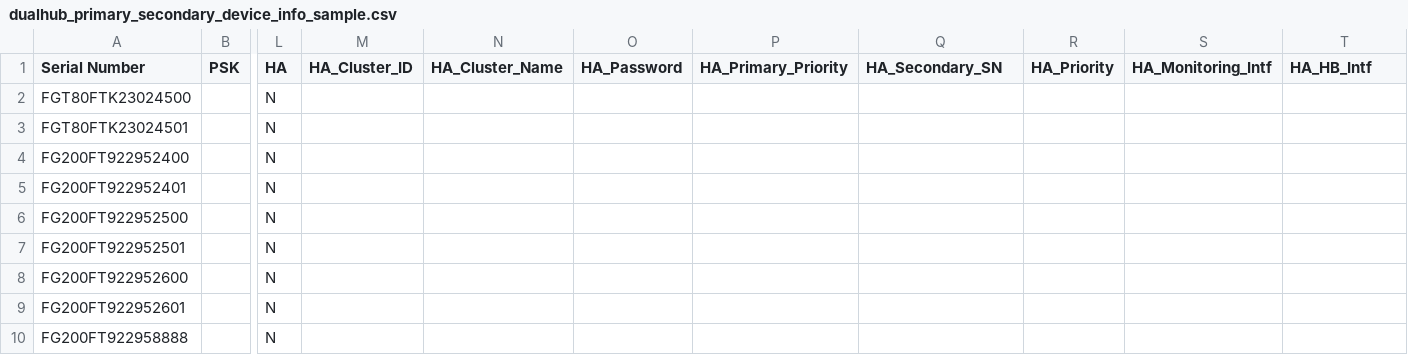
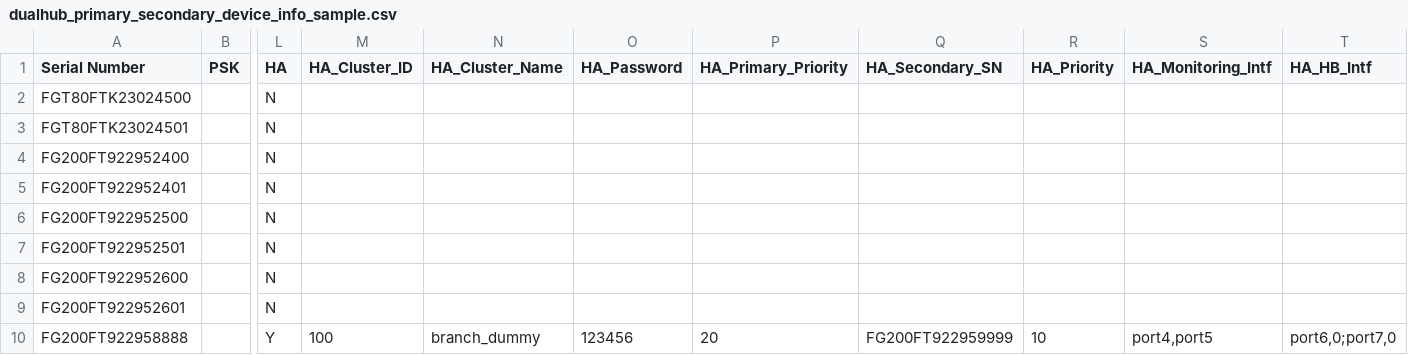
Before and after one commit to fortiengage/sdwan, a CSV file: dualhub-primary-secondary/csv/dualhub_primary_secondary_device_info_sample.csv, drawn as a sheet; only a part is shown, gaps mark what is left out; the diff names each change by its address in the sheet, - before the commit and + after, or states it on an @@ line.

Commit message:
Update dualhub_primary_secondary_device_info_sample.csv

```diff
--- a/dualhub-primary-secondary/csv/dualhub_primary_secondary_device_info_sample.csv
+++ b/dualhub-primary-secondary/csv/dualhub_primary_secondary_device_info_sample.csv
-L10 (HA): N
+L10 (HA): Y
-M10 (HA_Cluster_ID): (empty)
+M10 (HA_Cluster_ID): 100
-N10 (HA_Cluster_Name): (empty)
+N10 (HA_Cluster_Name): branch_dummy
-O10 (HA_Password): (empty)
+O10 (HA_Password): 123456
-P10 (HA_Primary_Priority): (empty)
+P10 (HA_Primary_Priority): 20
-Q10 (HA_Secondary_SN): (empty)
+Q10 (HA_Secondary_SN): FG200FT922959999
-R10 (HA_Priority): (empty)
+R10 (HA_Priority): 10
-S10 (HA_Monitoring_Intf): (empty)
+S10 (HA_Monitoring_Intf): port4,port5
-T10 (HA_HB_Intf): (empty)
+T10 (HA_HB_Intf): port6,0;port7,0
```
